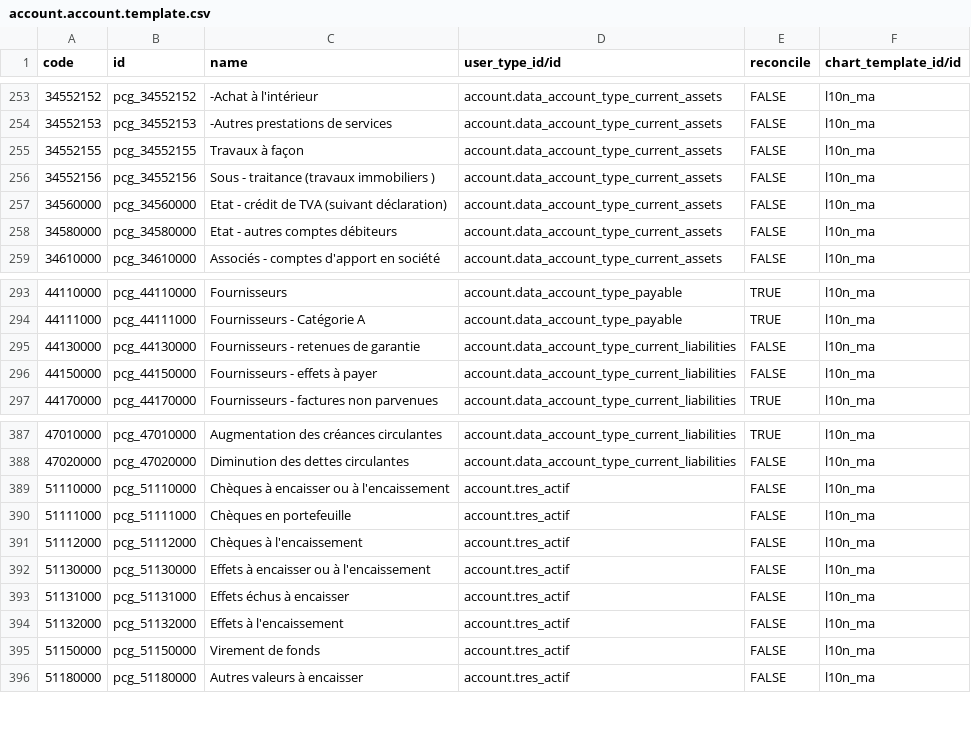
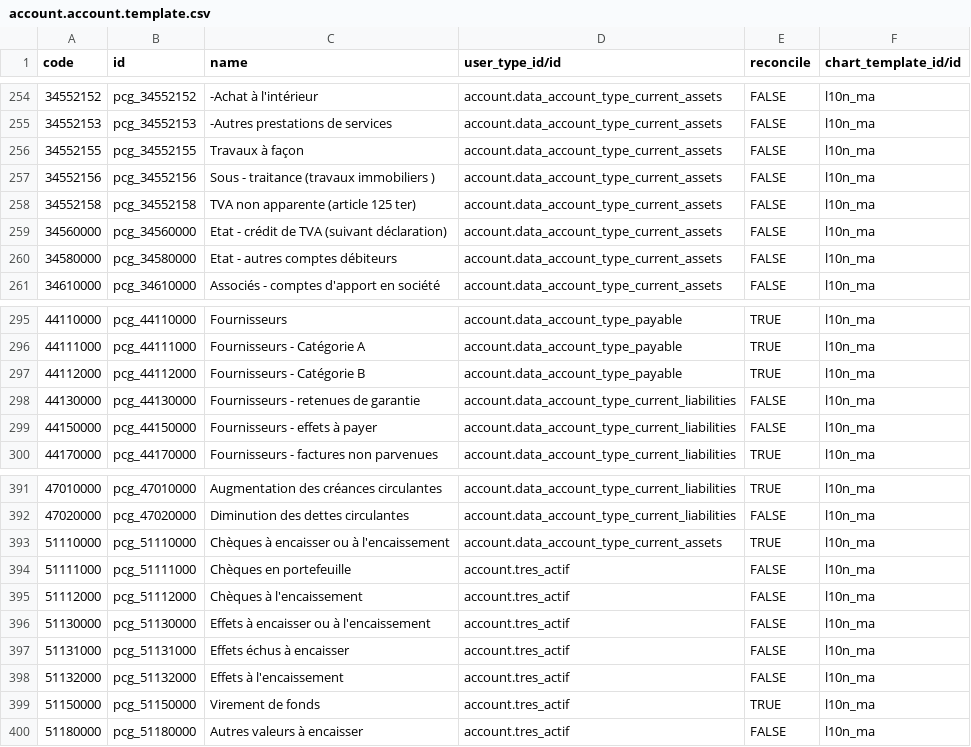
Before and after one commit to kasback/mebras15, a CSV file: l10n_maroc/data/account.account.template.csv, drawn as a sheet; only a part is shown, gaps mark what is left out; the diff covers the shown part only.

```diff
--- a/l10n_maroc/data/account.account.template.csv
+++ b/l10n_maroc/data/account.account.template.csv
@@ -256,2 +257,3 @@ code,id,name,user_type_id/id,reconcile,chart_template_id/id
 34552156,pcg_34552156,Sous - traitance (travaux immobiliers ),account.data_account_type_current_assets,FALSE,l10n_ma
+34552158,pcg_34552158,TVA non apparente (article 125 ter),account.data_account_type_current_assets,FALSE,l10n_ma
 34560000,pcg_34560000,Etat - crédit de TVA (suivant déclaration),account.data_account_type_current_assets,FALSE,l10n_ma
@@ -294,2 +296,3 @@ code,id,name,user_type_id/id,reconcile,chart_template_id/id
 44111000,pcg_44111000,Fournisseurs - Catégorie A,account.data_account_type_payable,TRUE,l10n_ma
+44112000,pcg_44112000,Fournisseurs - Catégorie B,account.data_account_type_payable,TRUE,l10n_ma
 44130000,pcg_44130000,Fournisseurs - retenues de garantie,account.data_account_type_current_liabilities,FALSE,l10n_ma
@@ -388,3 +392,3 @@ code,id,name,user_type_id/id,reconcile,chart_template_id/id
 47020000,pcg_47020000,Diminution des dettes circulantes,account.data_account_type_current_liabilities,FALSE,l10n_ma
-51110000,pcg_51110000,Chèques à encaisser ou à l'encaissement,account.tres_actif,FALSE,l10n_ma
+51110000,pcg_51110000,Chèques à encaisser ou à l'encaissement,account.data_account_type_current_assets,TRUE,l10n_ma
 51111000,pcg_51111000,Chèques en portefeuille,account.tres_actif,FALSE,l10n_ma
@@ -394,3 +398,3 @@ code,id,name,user_type_id/id,reconcile,chart_template_id/id
 51132000,pcg_51132000,Effets à l'encaissement,account.tres_actif,FALSE,l10n_ma
-51150000,pcg_51150000,Virement de fonds,account.tres_actif,FALSE,l10n_ma
+51150000,pcg_51150000,Virement de fonds,account.tres_actif,TRUE,l10n_ma
 51180000,pcg_51180000,Autres valeurs à encaisser,account.tres_actif,FALSE,l10n_ma
```
Also changed, not shown: 15 added rows and 2 edited cells elsewhere in this file, 12 other files.
